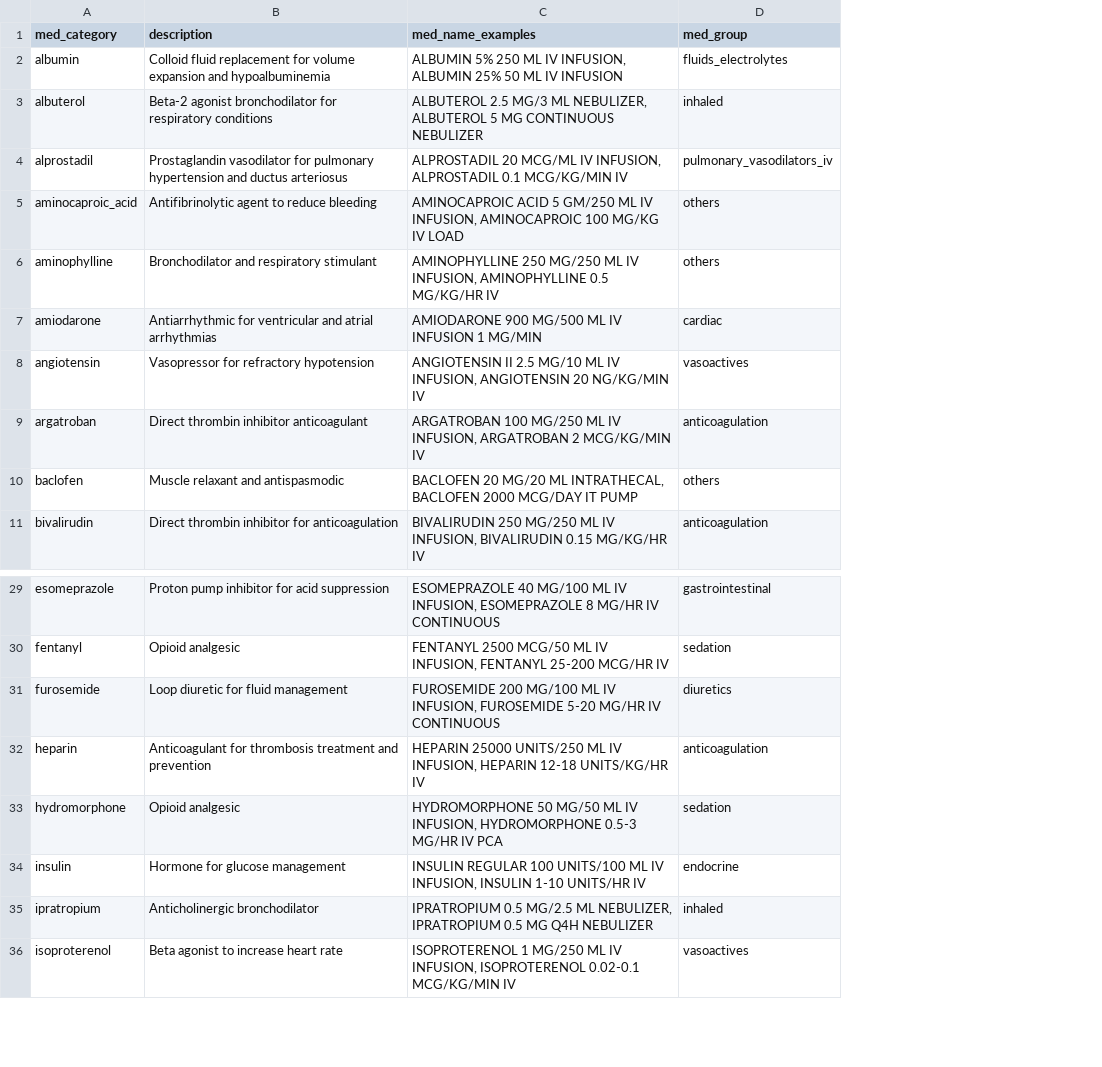
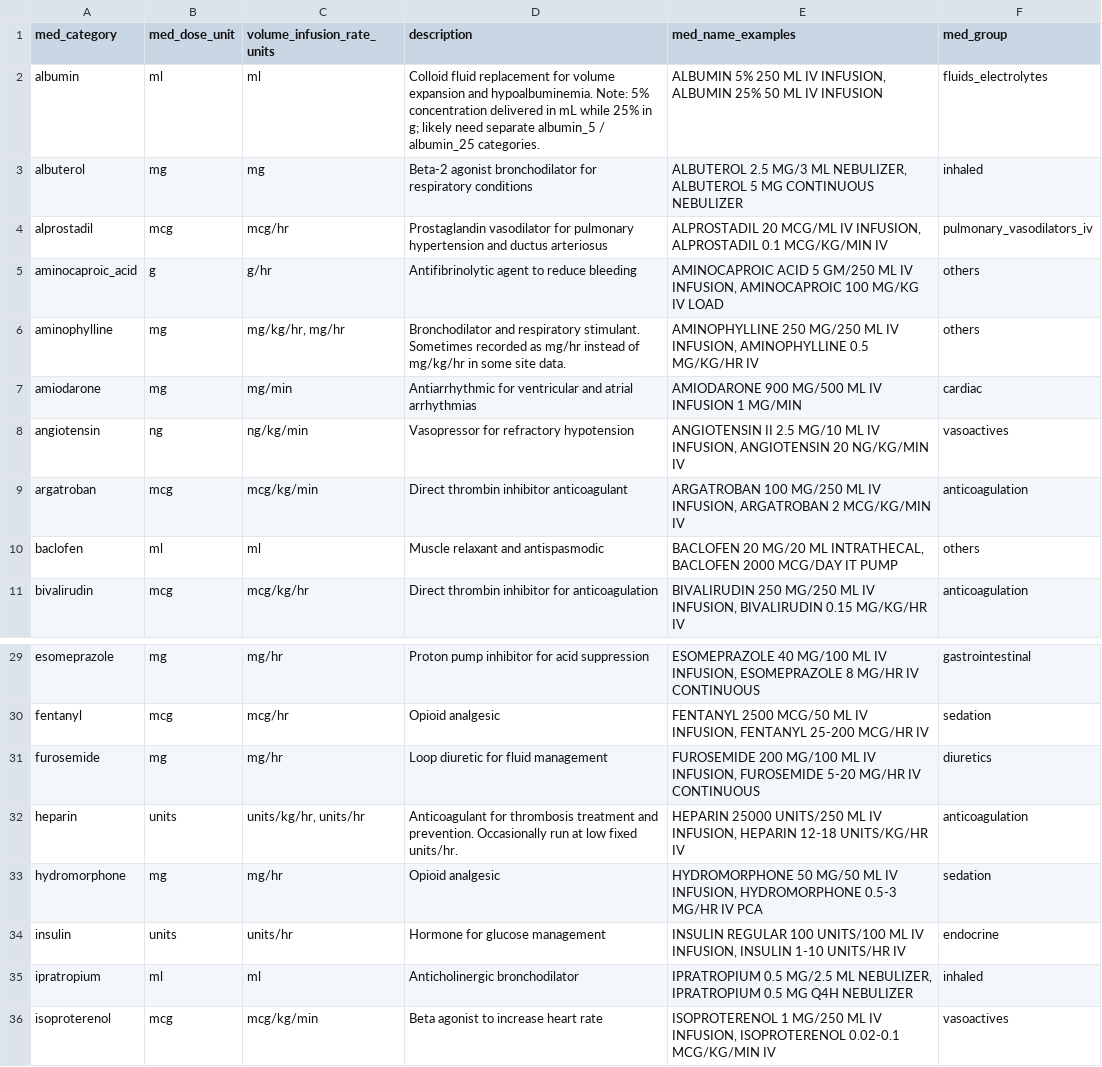
Before and after one commit to Common-Longitudinal-ICU-data-Format/CLIF, a CSV file: mCIDE/medication_admin_continuous/clif_medication_admin_continuous_med_categories.csv, drawn as a sheet; only a part is shown, gaps mark what is left out; addresses are those after the commit; the diff names each change by its address in the sheet, - before the commit and + after, or states it on an @@ line.

Commit message:
doc: add standardized med_dose_unit and volume_infusion_rate_unit
https://github.com/Common-Longitudinal-ICU-data-Format/CLIF/issues/184 https://github.com/Common-Longitudinal-ICU-data-Format/CLIF/issues/210

```diff
--- a/mCIDE/medication_admin_continuous/clif_medication_admin_continuous_med_categories.csv
+++ b/mCIDE/medication_admin_continuous/clif_medication_admin_continuous_med_categories.csv
+column B (med_dose_unit), rows 2-11: ml | mg | mcg | g | mg | mg | ng | mcg | ml | mcg; rows 29-36: mg | mcg | mg | units | mg | units | ml | mcg
+column C (volume_infusion_rate_units), rows 2-11: ml | mg | mcg/hr | g/hr | mg/kg/hr, mg/hr | mg/min | ng/kg/min | mcg/kg/min | ml | mcg/kg/hr; rows 29-36: mg/hr | mcg/hr | mg/hr | units/kg/hr, units/hr | mg/hr | units/hr | ml | mcg/kg/min
-D2 (description): …expansion and hypoalbuminemia
+D2 (description): …expansion and hypoalbuminemia. Note: 5% concentration delivered in mL while 25% in g; likely need separate albumin_5 / albumin_25 categories.
-D6 (description): …and respiratory stimulant
+D6 (description): …and respiratory stimulant. Sometimes recorded as mg/hr instead of mg/kg/hr in some site data.
-D32 (description): …treatment and prevention
+D32 (description): …treatment and prevention. Occasionally run at low fixed units/hr.
```
